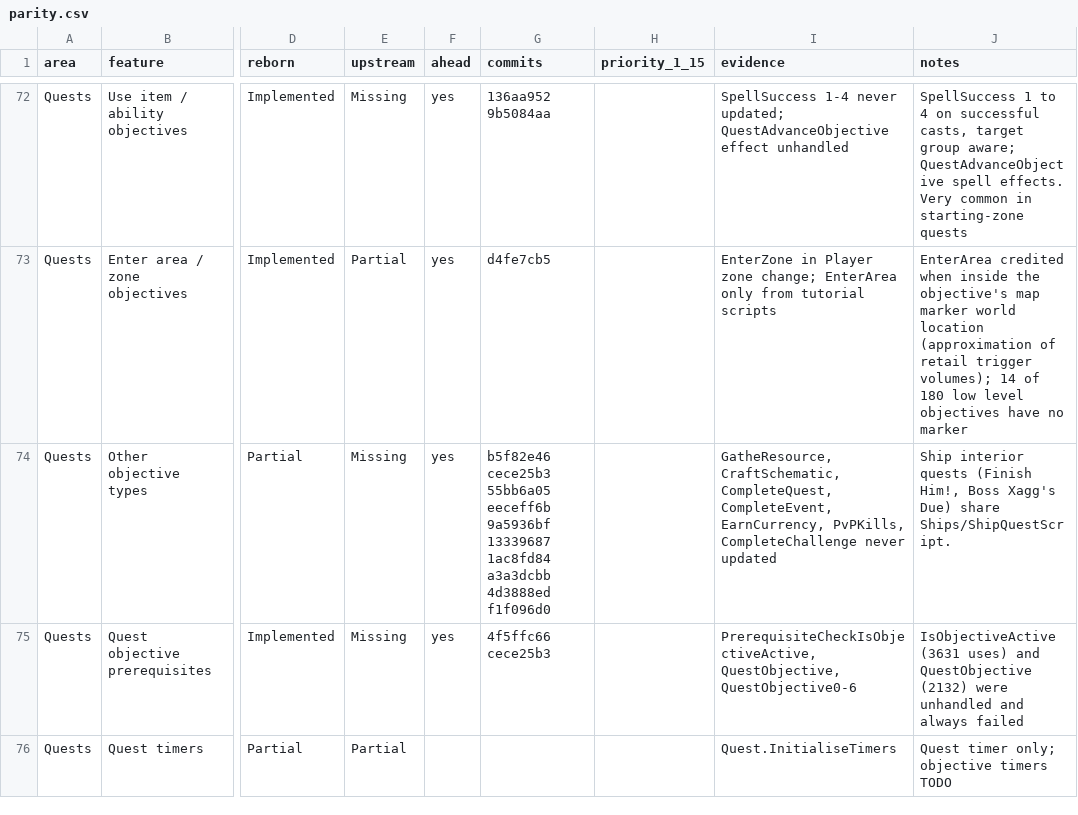
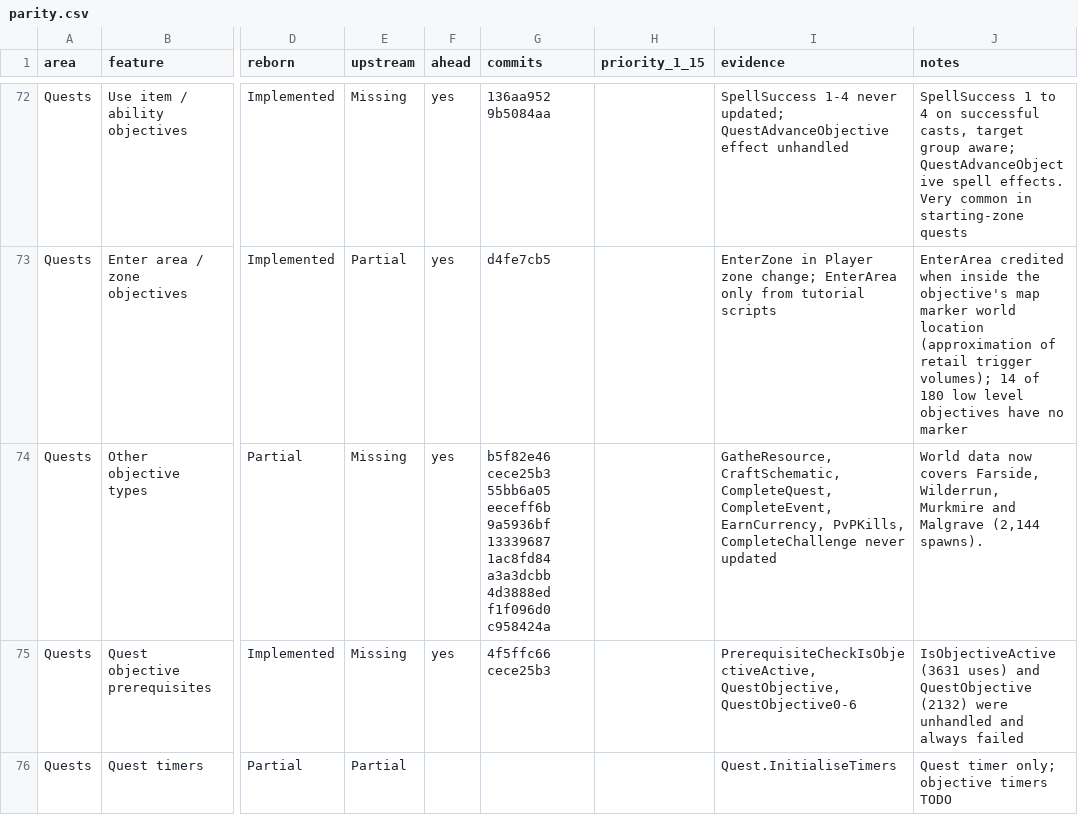
Before and after one commit to th3bluecarp/nexus-reborn, a CSV file: docs/reborn/parity.csv, drawn as a sheet; only a part is shown, gaps mark what is left out; the diff names each change by its address in the sheet, - before the commit and + after, or states it on an @@ line.

```diff
--- a/docs/reborn/parity.csv
+++ b/docs/reborn/parity.csv
-G74 (commits): …4d3888ed f1f096d0
+G74 (commits): …4d3888ed f1f096d0 c958424a
-J74 (notes): Ship interior quests (Finish Him!, Boss Xagg's Due) share Ships/ShipQuestScript.
+J74 (notes): World data now covers Farside, Wilderrun, Murkmire and Malgrave (2,144 spawns).
```
Also changed, not shown: 1 other file.
